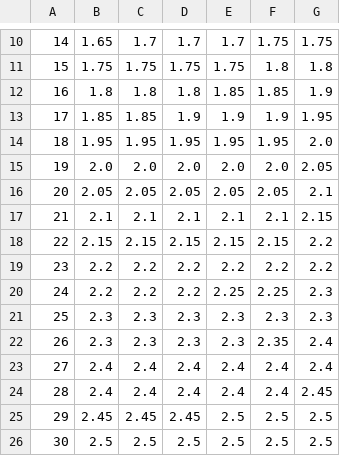
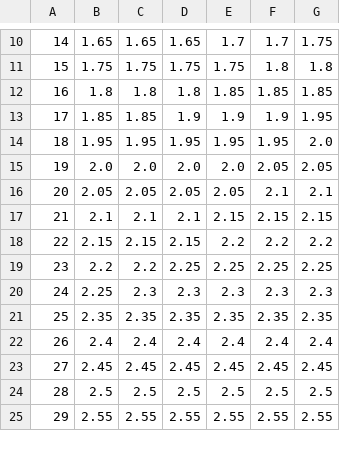
Before and after one commit to Ashihara-Y/VFM_calc, a CSV file: JRB_rates.csv, drawn as a sheet; only a part is shown, gaps mark what is left out; the diff covers the shown part only.

```diff
--- a/JRB_rates.csv
+++ b/JRB_rates.csv
@@ -10,17 +10,16 @@
-14	1.65	1.7	1.7	1.7	1.75	1.75
+14	1.65	1.65	1.65	1.7	1.7	1.75
 15	1.75	1.75	1.75	1.75	1.8	1.8
-16	1.8	1.8	1.8	1.85	1.85	1.9
+16	1.8	1.8	1.8	1.85	1.85	1.85
 17	1.85	1.85	1.9	1.9	1.9	1.95
 18	1.95	1.95	1.95	1.95	1.95	2.0
-19	2.0	2.0	2.0	2.0	2.0	2.05
-20	2.05	2.05	2.05	2.05	2.05	2.1
-21	2.1	2.1	2.1	2.1	2.1	2.15
-22	2.15	2.15	2.15	2.15	2.15	2.2
-23	2.2	2.2	2.2	2.2	2.2	2.2
-24	2.2	2.2	2.2	2.25	2.25	2.3
-25	2.3	2.3	2.3	2.3	2.3	2.3
-26	2.3	2.3	2.3	2.3	2.35	2.4
-27	2.4	2.4	2.4	2.4	2.4	2.4
-28	2.4	2.4	2.4	2.4	2.4	2.45
-29	2.45	2.45	2.45	2.5	2.5	2.5
-30	2.5	2.5	2.5	2.5	2.5	2.5
+19	2.0	2.0	2.0	2.0	2.05	2.05
+20	2.05	2.05	2.05	2.05	2.1	2.1
+21	2.1	2.1	2.1	2.15	2.15	2.15
+22	2.15	2.15	2.15	2.2	2.2	2.2
+23	2.2	2.2	2.25	2.25	2.25	2.25
+24	2.25	2.3	2.3	2.3	2.3	2.3
+25	2.35	2.35	2.35	2.35	2.35	2.35
+26	2.4	2.4	2.4	2.4	2.4	2.4
+27	2.45	2.45	2.45	2.45	2.45	2.45
+28	2.5	2.5	2.5	2.5	2.5	2.5
+29	2.55	2.55	2.55	2.55	2.55	2.55
```
Also changed, not shown: 1 added row and 31 edited cells elsewhere in this file, 1 other file.
